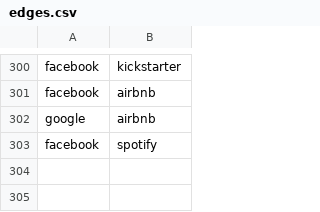
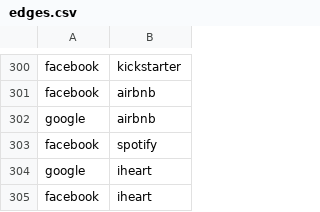
Before and after one commit to adriens/my-cloud-connections, a CSV file: edges.csv, drawn as a sheet; only a part is shown, gaps mark what is left out; the diff names each change by its address in the sheet, - before the commit and + after, or states it on an @@ line.

Commit message:
Added iheart

```diff
--- a/edges.csv
+++ b/edges.csv
+row 304: google | iheart
+row 305: facebook | iheart
```
